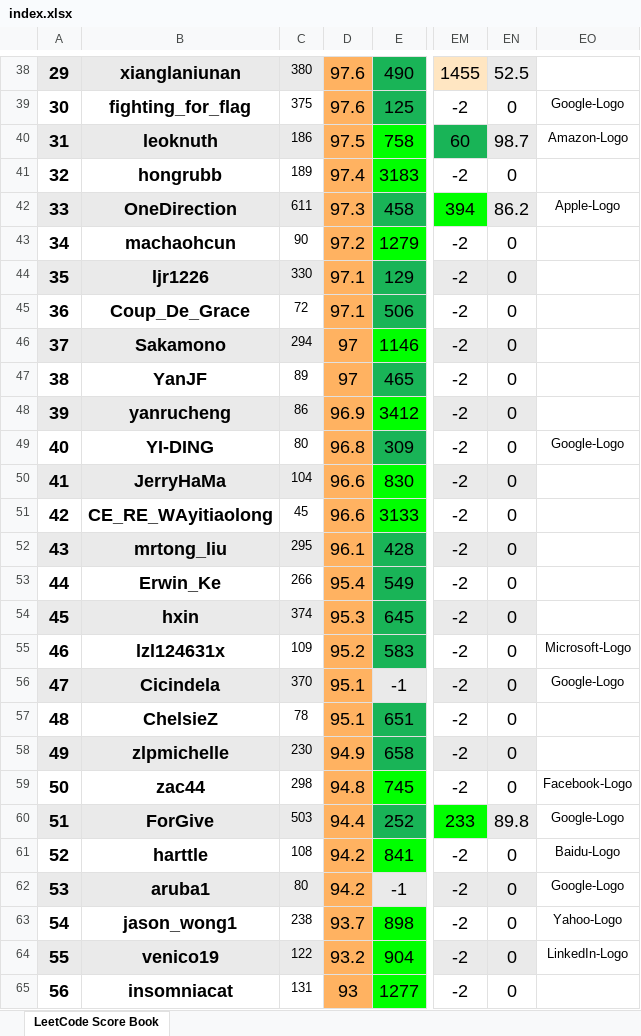
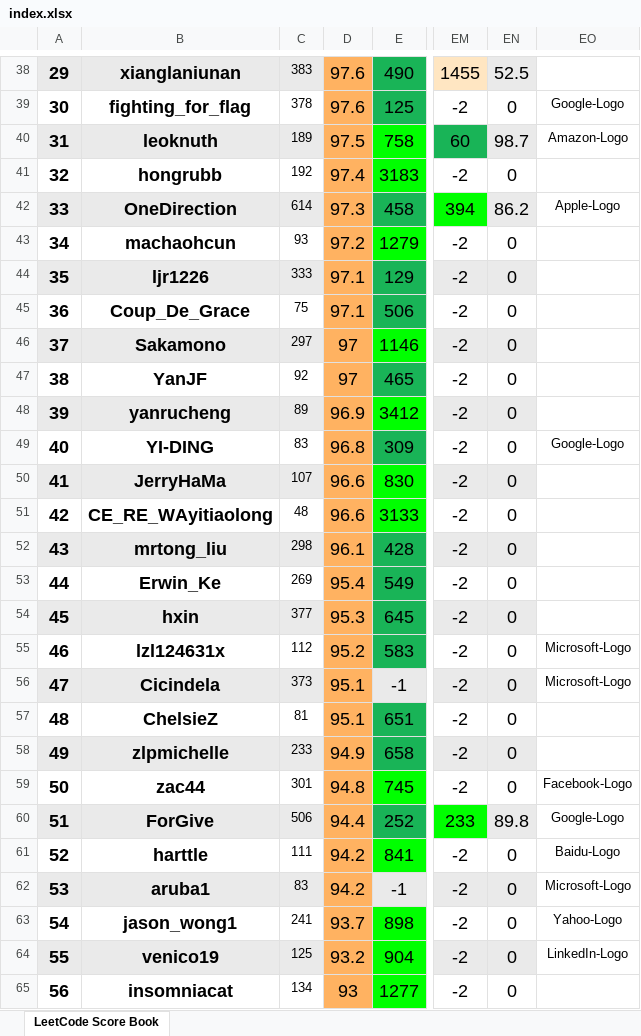
Before and after one commit to wisdompeak/lc-score-board, an Excel workbook: generateEXCEL/index.xlsx, sheet LeetCode Score Book, drawn as a sheet; only a part is shown, gaps mark what is left out; values as stored, in another font and other column widths than the file's, no borders; the diff covers the shown part only; the diff names each change by its address in the sheet, - before the commit and + after, or states it on an @@ line.

```diff
--- a/generateEXCEL/index.xlsx (sheet LeetCode Score Book)
+++ b/generateEXCEL/index.xlsx (sheet LeetCode Score Book)
-C38: 380
+C38: 383
-C39: 375
+C39: 378
-C40: 186
+C40: 189
-C41: 189
+C41: 192
-C42: 611
+C42: 614
-C43: 90
+C43: 93
-C44: 330
+C44: 333
-C45: 72
+C45: 75
-C46: 294
+C46: 297
-C47: 89
+C47: 92
-C48: 86
+C48: 89
-C49: 80
+C49: 83
-C50: 104
+C50: 107
-C51: 45
+C51: 48
-C52: 295
+C52: 298
-C53: 266
+C53: 269
-C54: 374
+C54: 377
-C55: 109
+C55: 112
-C56: 370
+C56: 373
-EO56: Google-Logo
+EO56: Microsoft-Logo
-C57: 78
+C57: 81
-C58: 230
+C58: 233
-C59: 298
+C59: 301
-C60: 503
+C60: 506
-C61: 108
+C61: 111
-C62: 80
+C62: 83
-EO62: Google-Logo
+EO62: Microsoft-Logo
-C63: 238
+C63: 241
-C64: 122
+C64: 125
-C65: 131
+C65: 134
```
Also changed, not shown: 126 edited cells elsewhere in this sheet, generateEXCEL/Data/Members/GroupRecord.xlsx, 5 other files.
